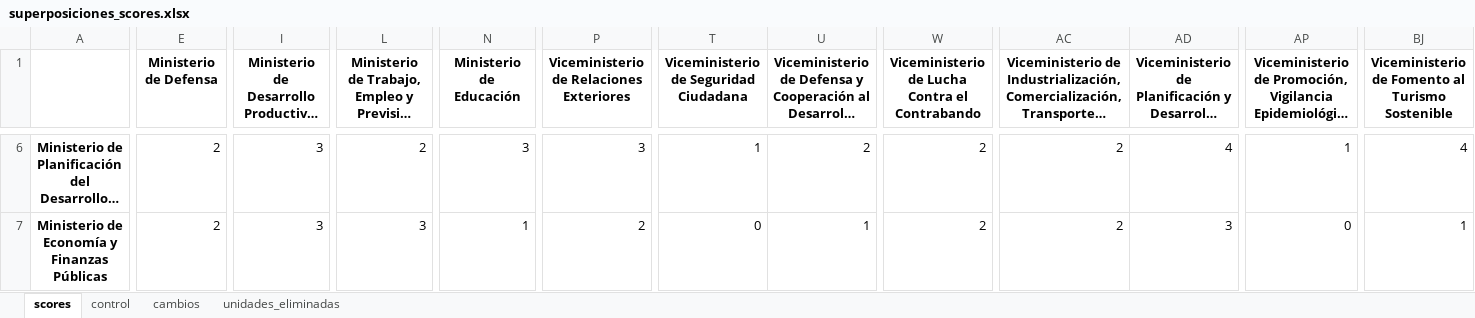
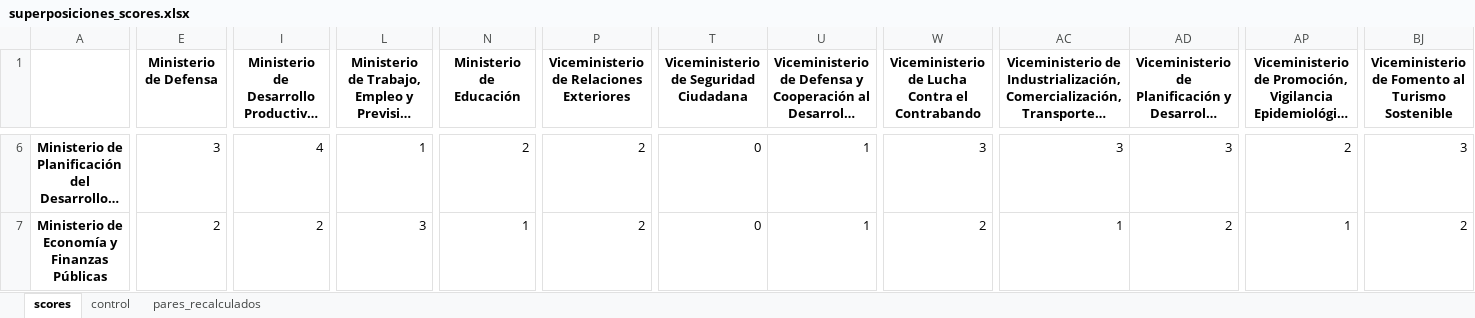
Before and after one commit to jmanuoz/bolivia_estructura, an Excel workbook: app/data/superposiciones_scores.xlsx, sheet scores, drawn as a sheet; only a part is shown, gaps mark what is left out; long unchanged cells end in …; values as stored, in another font and other column widths than the file's, no borders; the diff covers the shown part only; the diff names each change by its address in the sheet, - before the commit and + after, or states it on an @@ line.

```diff
--- a/app/data/superposiciones_scores.xlsx (sheet scores)
+++ b/app/data/superposiciones_scores.xlsx (sheet scores)
-sheet tab: cambios
+sheet tab: pares_recalculados
-sheet tab: unidades_eliminadas
-E6 (Ministerio de Defensa): 2
+E6 (Ministerio de Defensa): 3
-I6: 3
+I6: 4
-L6: 2
+L6: 1
-N6 (Ministerio de Educación): 3
+N6 (Ministerio de Educación): 2
-P6: 3
+P6: 2
-T6: 1
+T6: 0
-U6: 2
+U6: 1
-W6: 2
+W6: 3
-AC6: 2
+AC6: 3
-AD6: 4
+AD6: 3
-AP6: 1
+AP6: 2
-BJ6: 4
+BJ6: 3
-I7: 3
+I7: 2
-AC7: 2
+AC7: 1
-AD7: 3
+AD7: 2
-AP7: 0
+AP7: 1
-BJ7: 1
+BJ7: 2
```
Also changed, not shown: 1285 edited cells elsewhere in this sheet, sheet pares_recalculados, sheet control, 3 other files.
